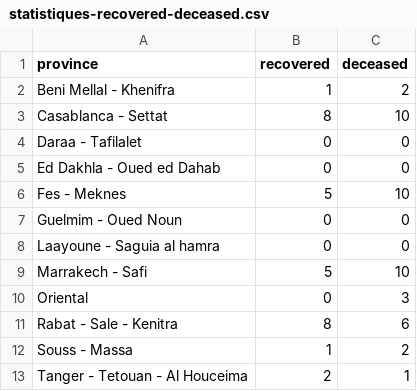
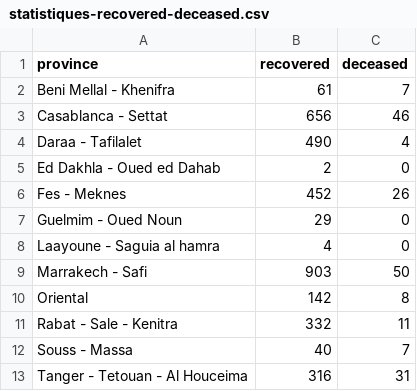
Before and after one commit to ratnania/covid-19-africa, a CSV file: datasets/morocco/statistiques-recovered-deceased.csv, drawn as a sheet.

```diff
--- a/datasets/morocco/statistiques-recovered-deceased.csv
+++ b/datasets/morocco/statistiques-recovered-deceased.csv
@@ -1,13 +1,13 @@
 province,recovered,deceased
-Beni Mellal - Khenifra,1,2
-Casablanca - Settat,8,10
-Daraa - Tafilalet,0,0
-Ed Dakhla - Oued ed Dahab,0,0
-Fes - Meknes,5,10
-Guelmim - Oued Noun,0,0
-Laayoune - Saguia al hamra,0,0
-Marrakech - Safi,5,10
-Oriental,0,3
-Rabat - Sale - Kenitra,8,6
-Souss - Massa,1,2
-Tanger - Tetouan - Al Houceima,2,1
+Beni Mellal - Khenifra,61,7
+Casablanca - Settat,656,46
+Daraa - Tafilalet,490,4
+Ed Dakhla - Oued ed Dahab,2,0
+Fes - Meknes,452,26
+Guelmim - Oued Noun,29,0
+Laayoune - Saguia al hamra,4,0
+Marrakech - Safi,903,50
+Oriental,142,8
+Rabat - Sale - Kenitra,332,11
+Souss - Massa,40,7
+Tanger - Tetouan - Al Houceima,316,31
```
Also changed, not shown: datasets/morocco/statistiques-global-recovered-deceased.csv, 2 other files.
